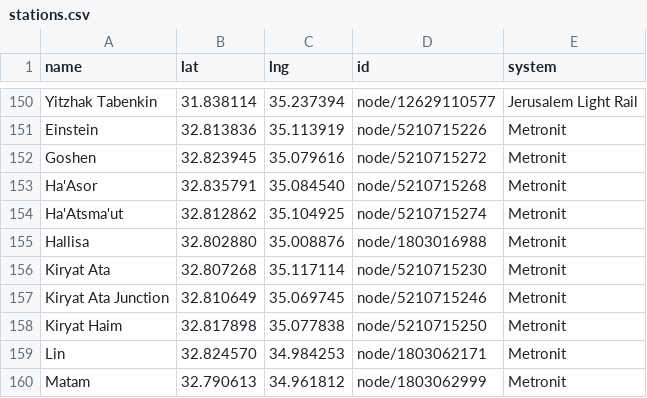
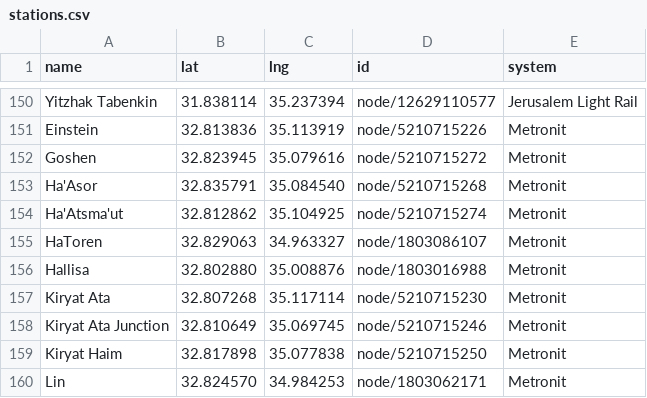
Before and after one commit to asmithrsa/tag-israel-stations, a CSV file: stations.csv, drawn as a sheet; only a part is shown, gaps mark what is left out; the shorter side is filled out with more unchanged rows; the diff names each change by its address in the sheet, - before the commit and + after, or states it on an @@ line.

Commit message:
Add HaToren to the Metronit transfer stations
Two relation-confirmed nodes named exactly התורן on line 1. The nearby העוגן/התורן
is the cross-street-named line 3 stop and is left out, per the same convention used
for the other Metronit entries.

195 -> 196 stations.

```diff
--- a/stations.csv
+++ b/stations.csv
+row 155: HaToren | 32.829063 | 34.963327 | node/1803086107 | Metronit
```
Also changed, not shown: 2 other files.
